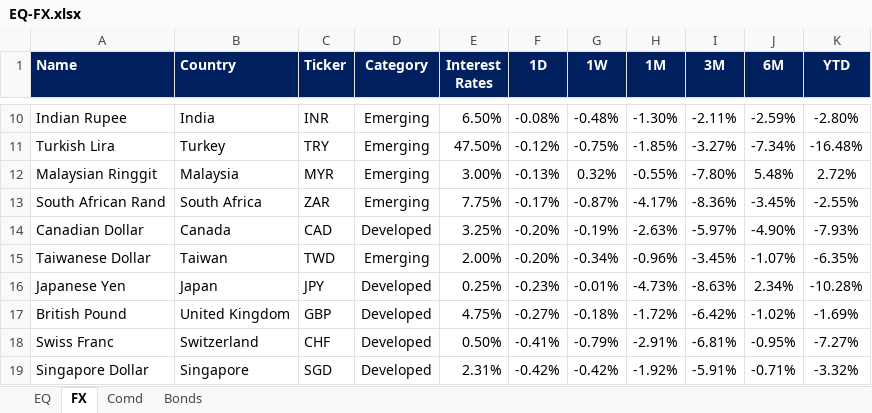
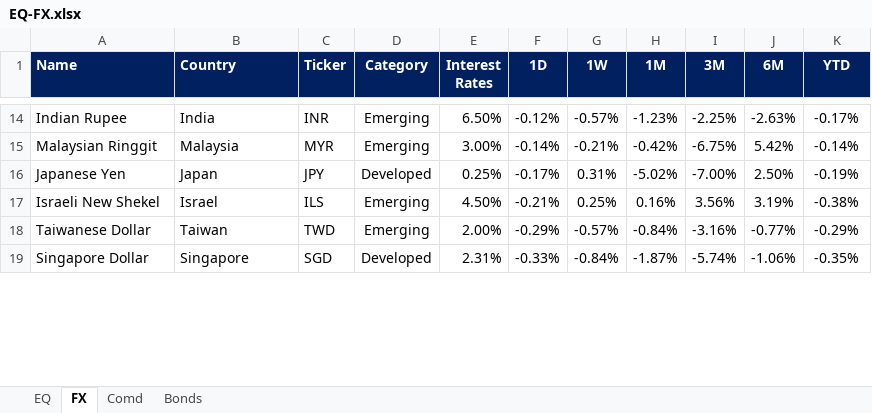
Before and after one commit to firstglobal123/fg-app, an Excel workbook: EQ-FX.xlsx, sheet FX, drawn as a sheet; only a part is shown, gaps mark what is left out; values as stored, in another font and other column widths than the file's, no borders; conditional formats not drawn; removed rows and columns are numbered as before the commit, all else as after; the diff covers the shown part only; the diff names each change by its address in the sheet, - before the commit and + after, or states it on an @@ line.

```diff
--- a/EQ-FX.xlsx (sheet FX)
+++ b/EQ-FX.xlsx (sheet FX)
-F14 (1D): -0.08%
+F14 (1D): -0.12%
-G14 (1W): -0.48%
+G14 (1W): -0.57%
-H14 (1M): -1.30%
+H14 (1M): -1.23%
-I14 (3M): -2.11%
+I14 (3M): -2.25%
-J14 (6M): -2.59%
+J14 (6M): -2.63%
-K14 (YTD): -2.80%
+K14 (YTD): -0.17%
-row 11: Turkish Lira | Turkey | TRY | Emerging | 47.50% | -0.12% | -0.75% | -1.85% | -3.27% | -7.34% | -16.48%
-F15 (1D): -0.13%
+F15 (1D): -0.14%
-G15 (1W): 0.32%
+G15 (1W): -0.21%
-H15 (1M): -0.55%
+H15 (1M): -0.42%
-I15 (3M): -7.80%
+I15 (3M): -6.75%
-J15 (6M): 5.48%
+J15 (6M): 5.42%
-K15 (YTD): 2.72%
+K15 (YTD): -0.14%
-row 13: South African Rand | South Africa | ZAR | Emerging | 7.75% | -0.17% | -0.87% | -4.17% | -8.36% | -3.45% | -2.55%
-row 14: Canadian Dollar | Canada | CAD | Developed | 3.25% | -0.20% | -0.19% | -2.63% | -5.97% | -4.90% | -7.93%
-row 15: Taiwanese Dollar | Taiwan | TWD | Emerging | 2.00% | -0.20% | -0.34% | -0.96% | -3.45% | -1.07% | -6.35%
-F16 (1D): -0.23%
+F16 (1D): -0.17%
-G16 (1W): -0.01%
+G16 (1W): 0.31%
-H16 (1M): -4.73%
+H16 (1M): -5.02%
-I16 (3M): -8.63%
+I16 (3M): -7.00%
-J16 (6M): 2.34%
+J16 (6M): 2.50%
-K16 (YTD): -10.28%
+K16 (YTD): -0.19%
-row 17: British Pound | United Kingdom | GBP | Developed | 4.75% | -0.27% | -0.18% | -1.72% | -6.42% | -1.02% | -1.69%
-row 18: Swiss Franc | Switzerland | CHF | Developed | 0.50% | -0.41% | -0.79% | -2.91% | -6.81% | -0.95% | -7.27%
+row 17: Israeli New Shekel | Israel | ILS | Emerging | 4.50% | -0.21% | 0.25% | 0.16% | 3.56% | 3.19% | -0.38%
+row 18: Taiwanese Dollar | Taiwan | TWD | Emerging | 2.00% | -0.29% | -0.57% | -0.84% | -3.16% | -0.77% | -0.29%
-F19 (1D): -0.42%
+F19 (1D): -0.33%
-G19 (1W): -0.42%
+G19 (1W): -0.84%
-H19 (1M): -1.92%
+H19 (1M): -1.87%
-I19 (3M): -5.91%
+I19 (3M): -5.74%
-J19 (6M): -0.71%
+J19 (6M): -1.06%
-K19 (YTD): -3.32%
+K19 (YTD): -0.35%
```
Also changed, not shown: 16 added rows, 12 removed rows and 41 edited cells elsewhere in this sheet, sheet EQ, sheet Comd, sheet Bonds, formulas that keep their value, GEQETF_N.xlsx, GFI_N.xlsx, 2 other files.
